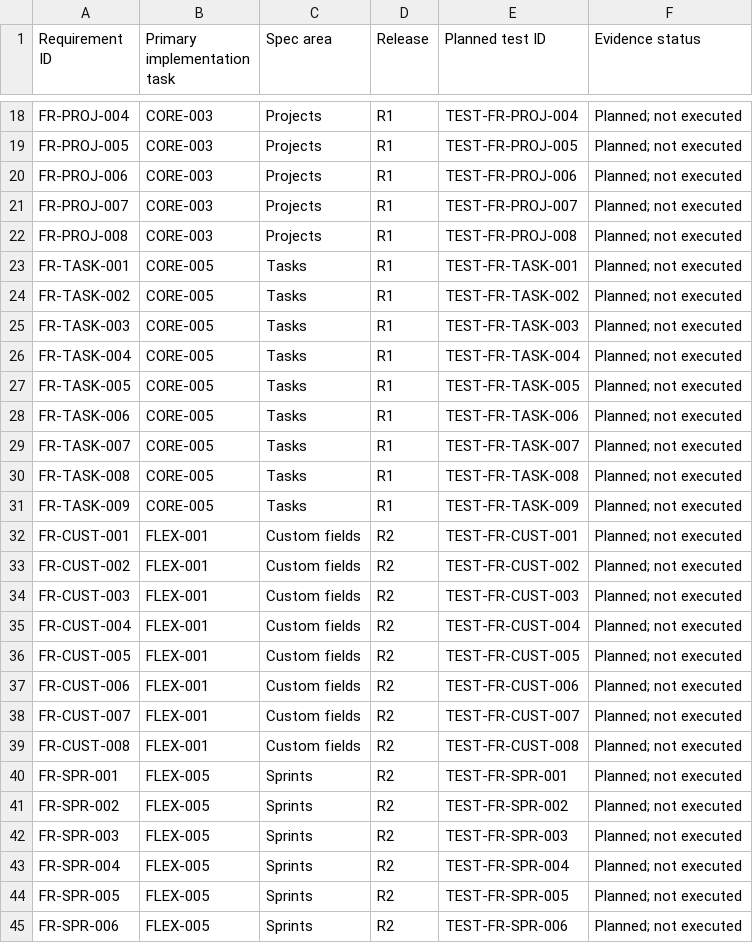
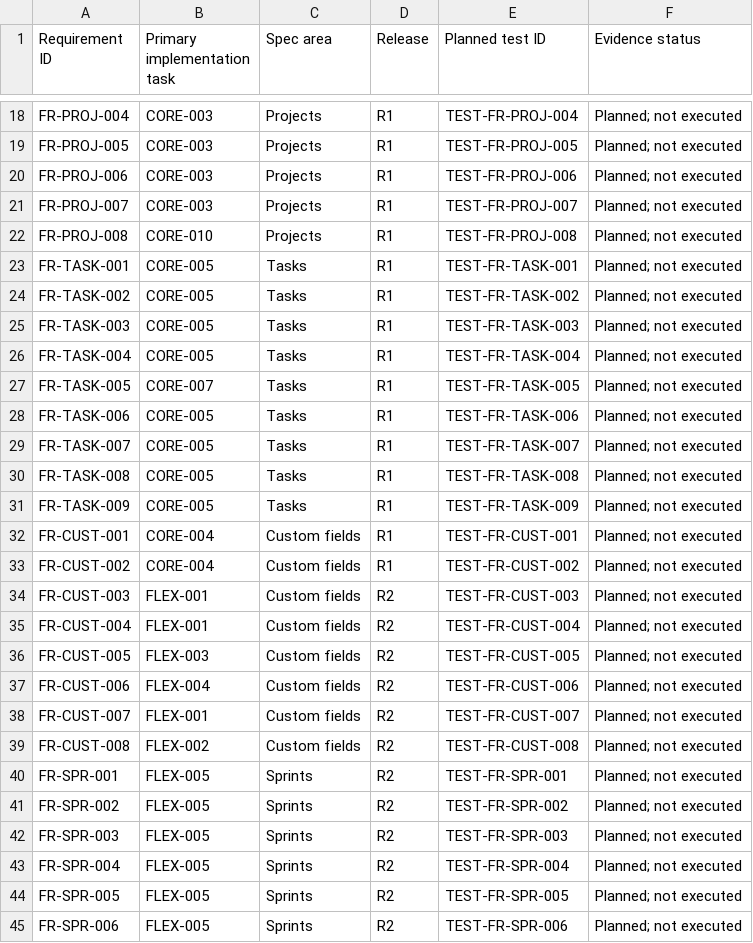
Before and after one commit to devOMAR-2/SN3, a CSV file: docs/TRACEABILITY.csv, drawn as a sheet; only a part is shown, gaps mark what is left out; the diff covers the shown part only.

Commit message:
docs: reconcile traceability, field limits and acceptance scenarios (#1)
- Remap FR-GH-002/004/005/006/007/010 and other coarse FR mappings to the
  tasks/releases that deliver them
- Align tasks.title (200) and checklist content (300) with API_SPEC
- Define status position as read-only ordinal; reorder via PUT /statuses/order
- Remove stale "until approved" text in DATABASE sections 13 and 17
- Add 15 acceptance scenarios; record changelog in READINESS_REPORT

Co-authored-by: devOMAR-2 <coldgamer6@gmail.com>

```diff
--- a/docs/TRACEABILITY.csv
+++ b/docs/TRACEABILITY.csv
@@ -21,3 +21,3 @@ FR-PROJ-006,CORE-003,Projects,R1,TEST-FR-PROJ-006,Planned; not executed
 FR-PROJ-007,CORE-003,Projects,R1,TEST-FR-PROJ-007,Planned; not executed
-FR-PROJ-008,CORE-003,Projects,R1,TEST-FR-PROJ-008,Planned; not executed
+FR-PROJ-008,CORE-010,Projects,R1,TEST-FR-PROJ-008,Planned; not executed
 FR-TASK-001,CORE-005,Tasks,R1,TEST-FR-TASK-001,Planned; not executed
@@ -26,3 +26,3 @@ FR-TASK-003,CORE-005,Tasks,R1,TEST-FR-TASK-003,Planned; not executed
 FR-TASK-004,CORE-005,Tasks,R1,TEST-FR-TASK-004,Planned; not executed
-FR-TASK-005,CORE-005,Tasks,R1,TEST-FR-TASK-005,Planned; not executed
+FR-TASK-005,CORE-007,Tasks,R1,TEST-FR-TASK-005,Planned; not executed
 FR-TASK-006,CORE-005,Tasks,R1,TEST-FR-TASK-006,Planned; not executed
@@ -31,10 +31,10 @@ FR-TASK-008,CORE-005,Tasks,R1,TEST-FR-TASK-008,Planned; not executed
 FR-TASK-009,CORE-005,Tasks,R1,TEST-FR-TASK-009,Planned; not executed
-FR-CUST-001,FLEX-001,Custom fields,R2,TEST-FR-CUST-001,Planned; not executed
-FR-CUST-002,FLEX-001,Custom fields,R2,TEST-FR-CUST-002,Planned; not executed
+FR-CUST-001,CORE-004,Custom fields,R1,TEST-FR-CUST-001,Planned; not executed
+FR-CUST-002,CORE-004,Custom fields,R1,TEST-FR-CUST-002,Planned; not executed
 FR-CUST-003,FLEX-001,Custom fields,R2,TEST-FR-CUST-003,Planned; not executed
 FR-CUST-004,FLEX-001,Custom fields,R2,TEST-FR-CUST-004,Planned; not executed
-FR-CUST-005,FLEX-001,Custom fields,R2,TEST-FR-CUST-005,Planned; not executed
-FR-CUST-006,FLEX-001,Custom fields,R2,TEST-FR-CUST-006,Planned; not executed
+FR-CUST-005,FLEX-003,Custom fields,R2,TEST-FR-CUST-005,Planned; not executed
+FR-CUST-006,FLEX-004,Custom fields,R2,TEST-FR-CUST-006,Planned; not executed
 FR-CUST-007,FLEX-001,Custom fields,R2,TEST-FR-CUST-007,Planned; not executed
-FR-CUST-008,FLEX-001,Custom fields,R2,TEST-FR-CUST-008,Planned; not executed
+FR-CUST-008,FLEX-002,Custom fields,R2,TEST-FR-CUST-008,Planned; not executed
 FR-SPR-001,FLEX-005,Sprints,R2,TEST-FR-SPR-001,Planned; not executed
```
Also changed, not shown: 27 edited cells elsewhere in this file, docs/ACCEPTANCE_SCENARIOS.csv, 3 other files.
